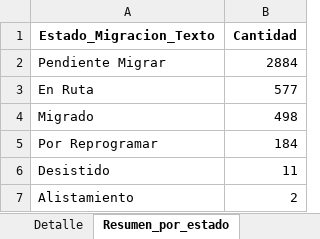
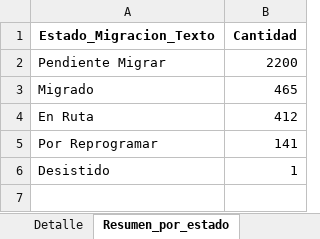
Before and after one commit to slenis01/Gestion_migracion_tablero, an Excel workbook: Resultado/estado_gestion_todos.xlsx, sheet Resumen_por_estado, drawn as a sheet; values as stored, in another font and other column widths than the file's, no borders; removed rows and columns are numbered as before the commit, all else as after; the diff names each change by its address in the sheet, - before the commit and + after, or states it on an @@ line.

```diff
--- a/Resultado/estado_gestion_todos.xlsx (sheet Resumen_por_estado)
+++ b/Resultado/estado_gestion_todos.xlsx (sheet Resumen_por_estado)
-B2 (Cantidad): 2884
+B2 (Cantidad): 2200
-row 3: En Ruta | 577
-B3 (Cantidad): 498
+B3 (Cantidad): 465
+row 4: En Ruta | 412
-B5 (Cantidad): 184
+B5 (Cantidad): 141
-B6 (Cantidad): 11
+B6 (Cantidad): 1
-row 7: Alistamiento | 2
```
Also changed, not shown: sheet Detalle.
